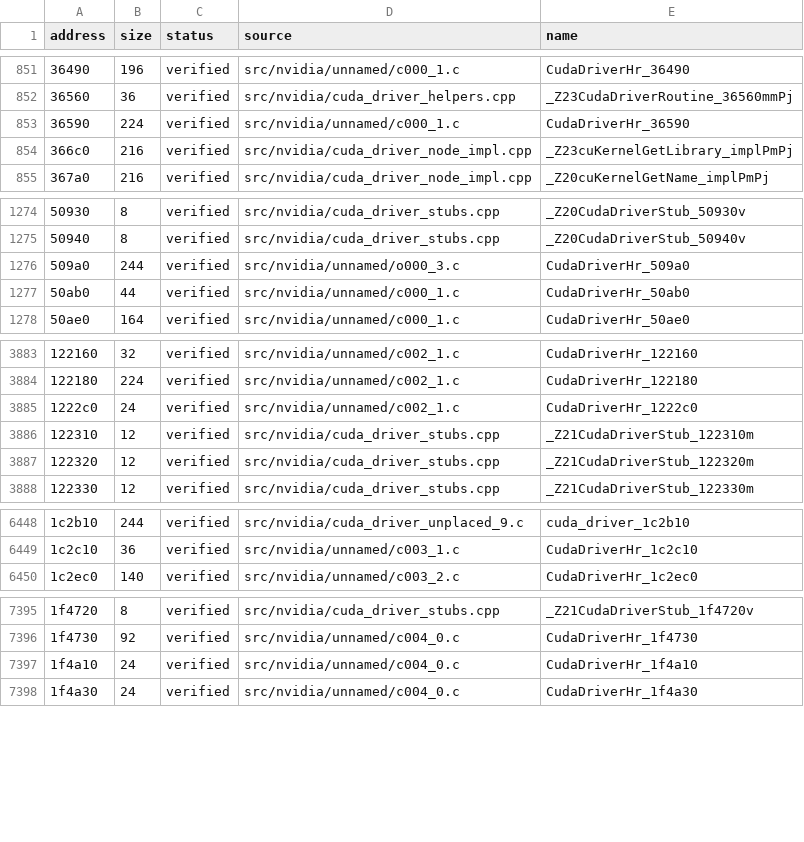
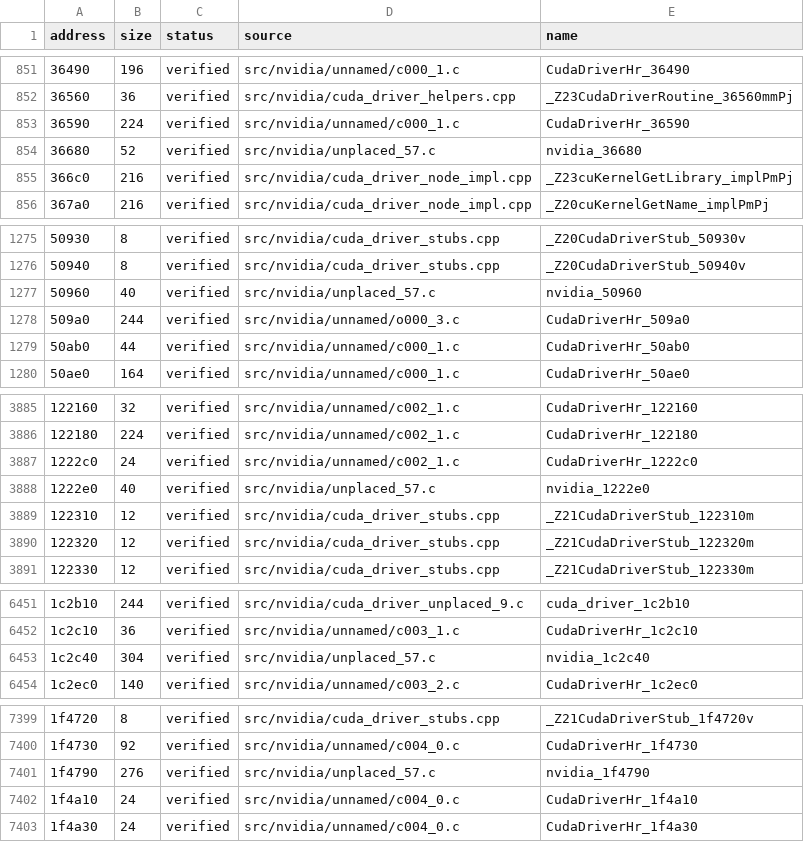
Before and after one commit to vexcited/fefw, a CSV file: data/ledger/subsdk1.csv, drawn as a sheet; only a part is shown, gaps mark what is left out; the diff covers the shown part only; the diff names each change by its address in the sheet, - before the commit and + after, or states it on an @@ line.

Commit message:
fix: place more sdk and subsdk hole functions (80.6008%)

```diff
--- a/data/ledger/subsdk1.csv
+++ b/data/ledger/subsdk1.csv
+row 854: 36680 | 52 | verified | src/nvidia/unplaced_57.c | nvidia_36680
+row 1277: 50960 | 40 | verified | src/nvidia/unplaced_57.c | nvidia_50960
+row 3888: 1222e0 | 40 | verified | src/nvidia/unplaced_57.c | nvidia_1222e0
+row 6453: 1c2c40 | 304 | verified | src/nvidia/unplaced_57.c | nvidia_1c2c40
+row 7401: 1f4790 | 276 | verified | src/nvidia/unplaced_57.c | nvidia_1f4790
```
Also changed, not shown: 3 added rows elsewhere in this file, data/ledger/subsdk2.csv, 10 other files.
